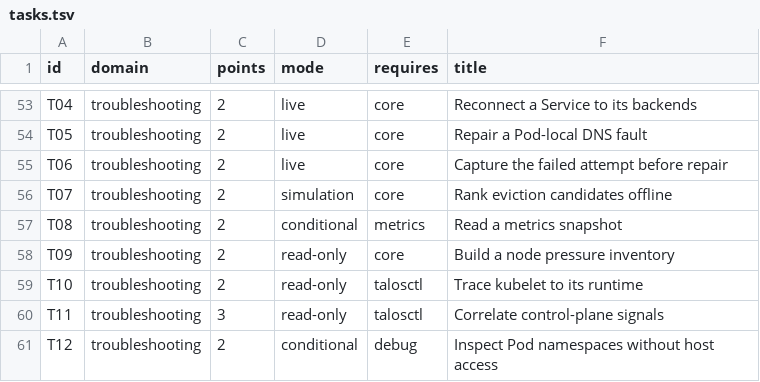
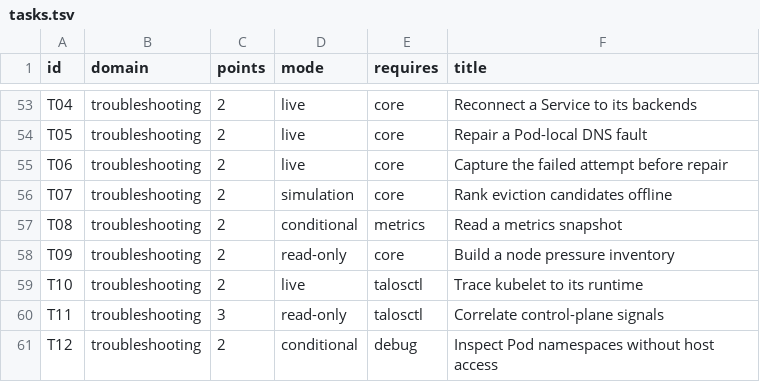
Before and after one commit to Breinich/cka-talos-practice, a TSV file: metadata/tasks.tsv, drawn as a sheet; only a part is shown, gaps mark what is left out.

Commit message:
Make T08 and T10 independently scoreable and reset task evidence

```diff
--- a/metadata/tasks.tsv
+++ b/metadata/tasks.tsv
@@ -58,3 +58,3 @@ T08	troubleshooting	2	conditional	metrics	Read a metrics snapshot
 T09	troubleshooting	2	read-only	core	Build a node pressure inventory
-T10	troubleshooting	2	read-only	talosctl	Trace kubelet to its runtime
+T10	troubleshooting	2	live	talosctl	Trace kubelet to its runtime
 T11	troubleshooting	3	read-only	talosctl	Correlate control-plane signals
```
Also changed, not shown: 14 other files.
